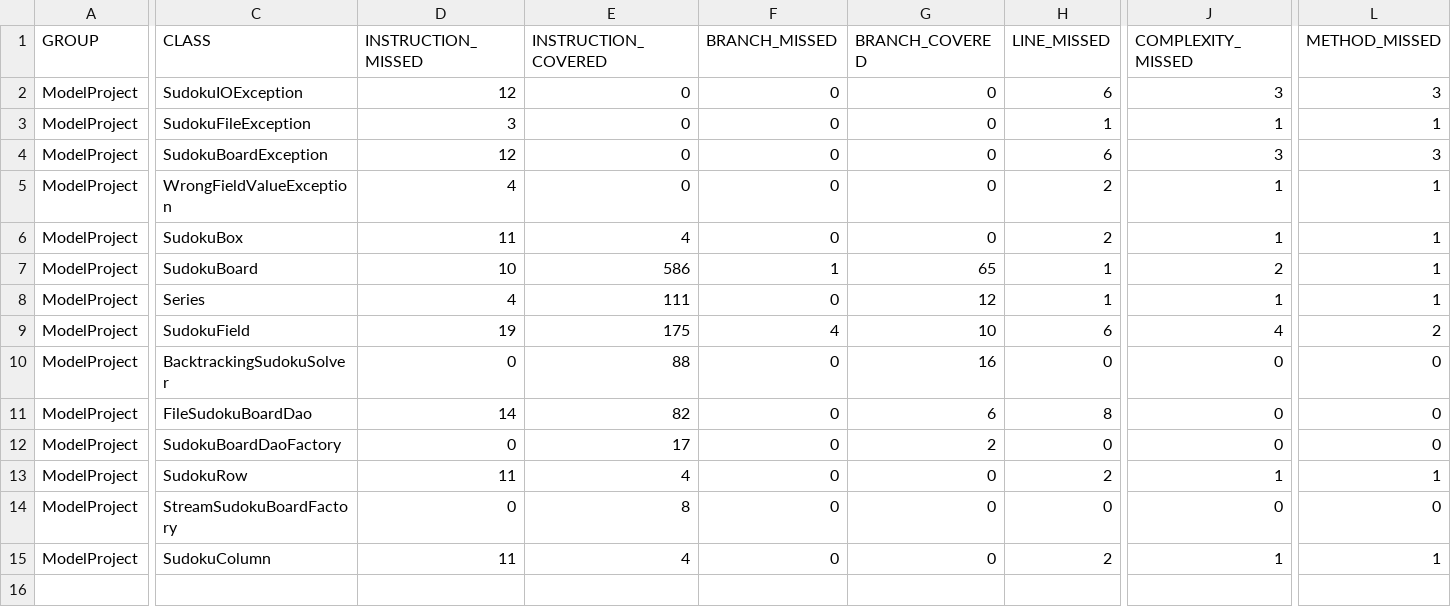
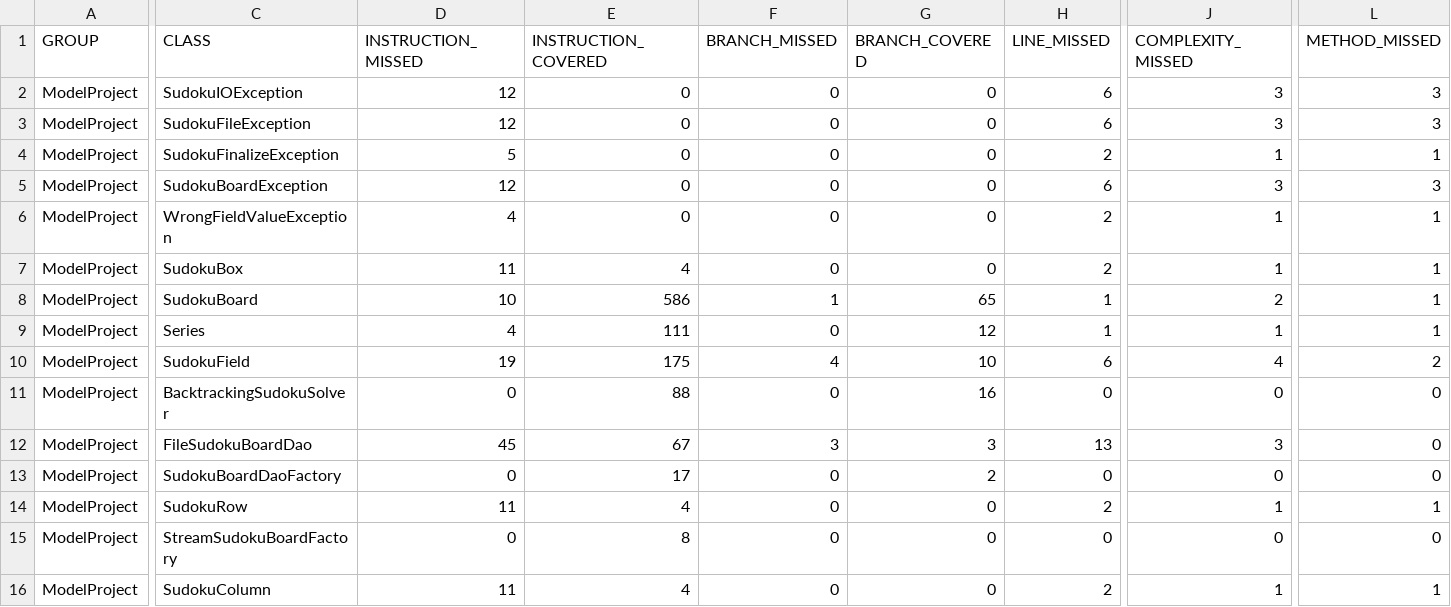
Before and after one commit to maldo31/ProgramowanieKomponentowe, a CSV file: Model/target/site/jacoco/jacoco.csv, drawn as a sheet; only a part is shown, gaps mark what is left out; addresses are those after the commit; rows hold the shown columns only; the diff covers the shown part only; the diff names each change by its address in the sheet, - before the commit and + after, or states it on an @@ line.

Commit message:
Repaired bug SudokuView adding postions to remove, added some custom exceptions

```diff
--- a/Model/target/site/jacoco/jacoco.csv
+++ b/Model/target/site/jacoco/jacoco.csv
-D3 (INSTRUCTION_MISSED): 3
+D3 (INSTRUCTION_MISSED): 12
-H3 (LINE_MISSED): 1
+H3 (LINE_MISSED): 6
-J3 (COMPLEXITY_MISSED): 1
+J3 (COMPLEXITY_MISSED): 3
-L3 (METHOD_MISSED): 1
+L3 (METHOD_MISSED): 3
+row 4: ModelProject | SudokuFinalizeException | 5 | 0 | 0 | 0 | 2 | 1 | 1
-D12 (INSTRUCTION_MISSED): 14
+D12 (INSTRUCTION_MISSED): 45
-E12 (INSTRUCTION_COVERED): 82
+E12 (INSTRUCTION_COVERED): 67
-F12 (BRANCH_MISSED): 0
+F12 (BRANCH_MISSED): 3
-G12 (BRANCH_COVERED): 6
+G12 (BRANCH_COVERED): 3
-H12 (LINE_MISSED): 8
+H12 (LINE_MISSED): 13
-J12 (COMPLEXITY_MISSED): 0
+J12 (COMPLEXITY_MISSED): 3
```
Also changed, not shown: 2 edited cells elsewhere in this file, 53 other files.
